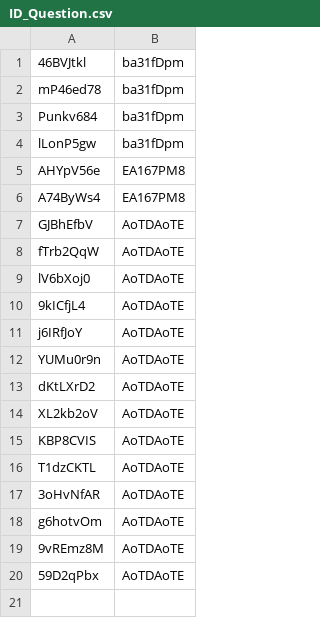
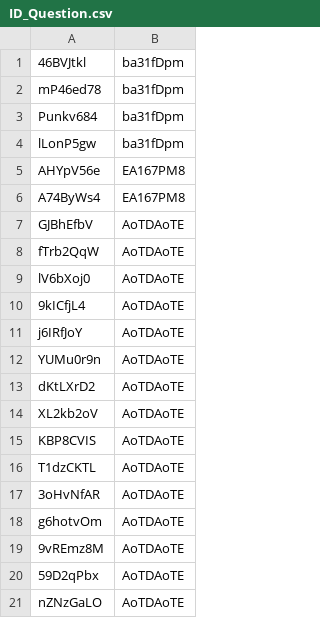
Before and after one commit to Rift343/Projet_Informatique_L2, a CSV file: csv/ID_Question.csv, drawn as a sheet; the diff names each change by its address in the sheet, - before the commit and + after, or states it on an @@ line.

```diff
--- a/csv/ID_Question.csv
+++ b/csv/ID_Question.csv
+row 21: nZNzGaLO | AoTDAoTE
```
Also changed, not shown: csv/question_AoTDAoTE.csv, 2 other files.
